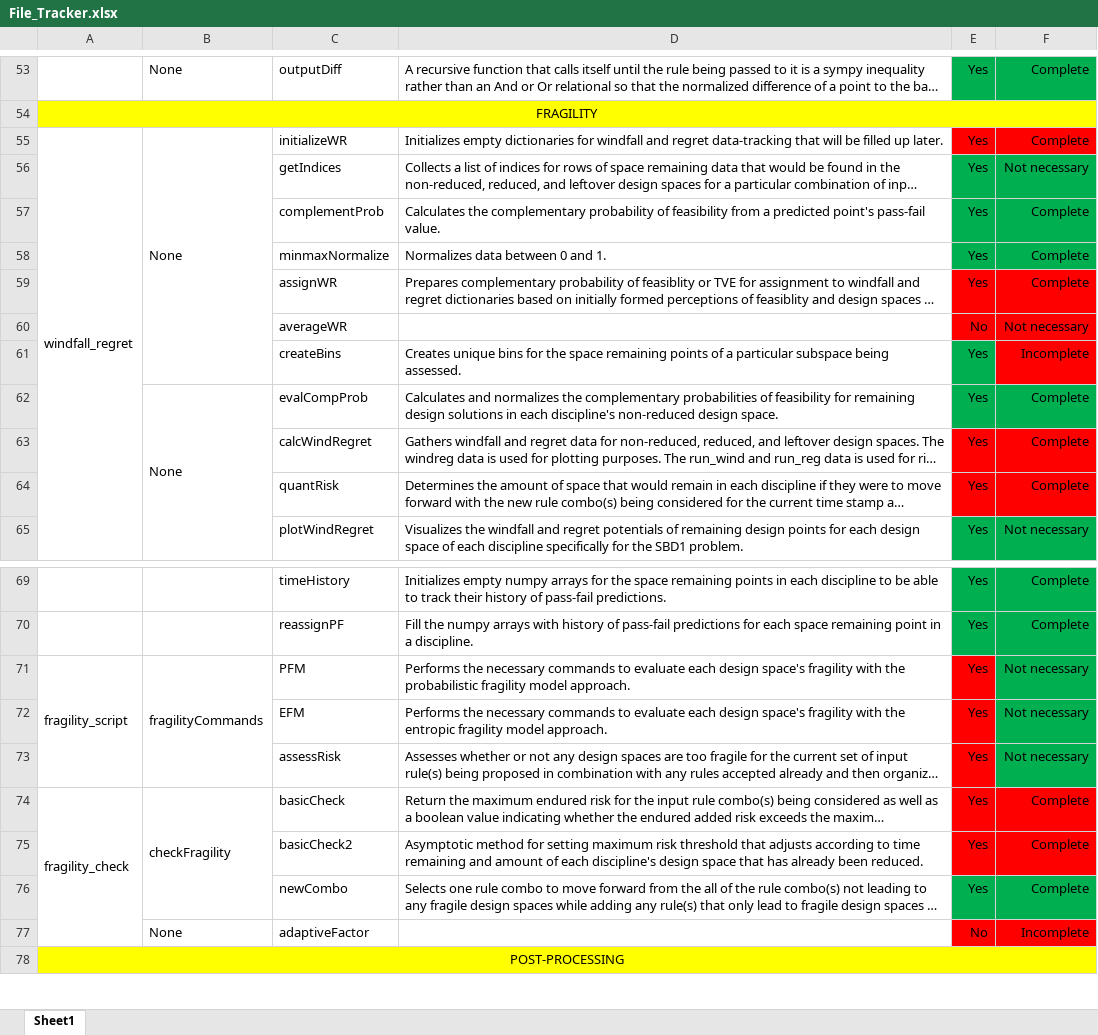
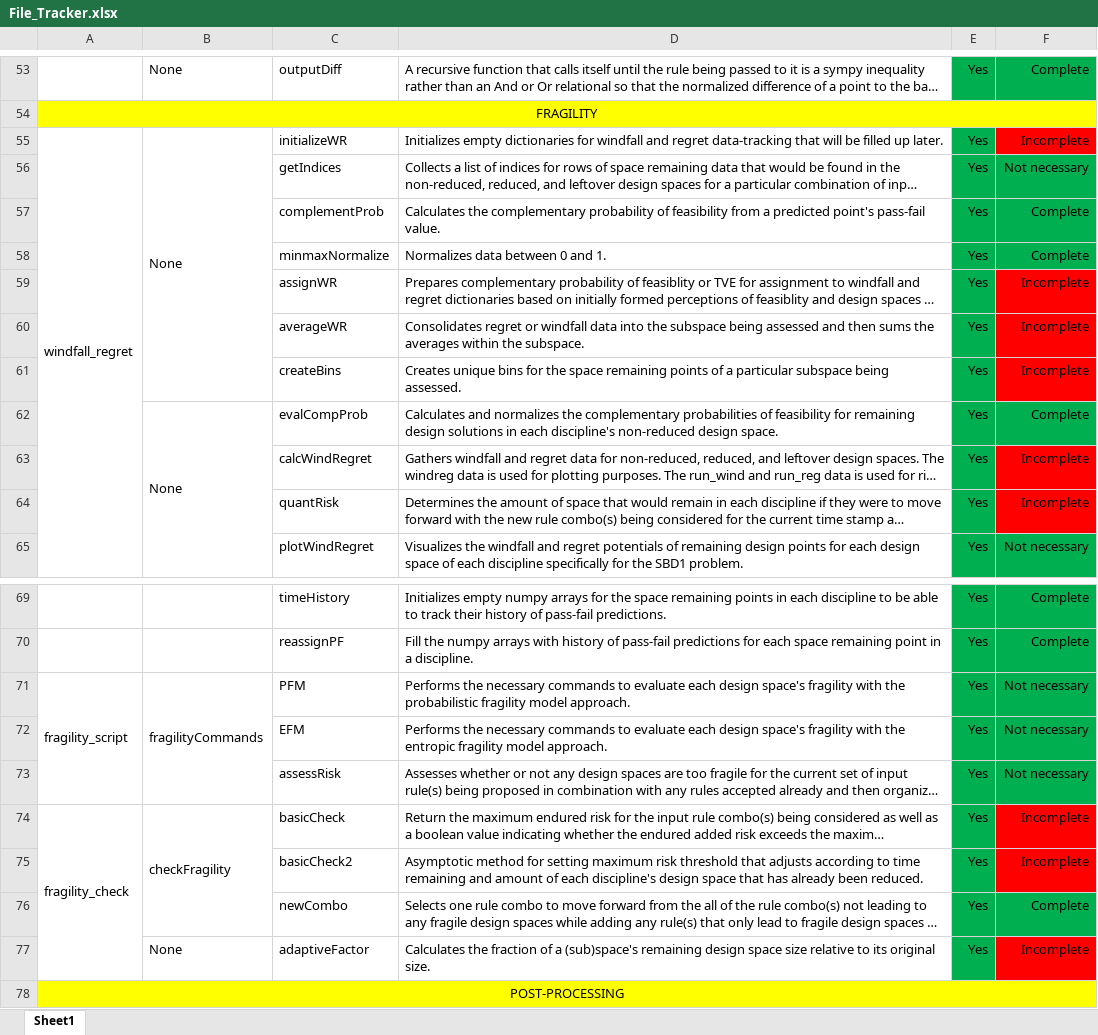
Before and after one commit to Marine-Structures-Design-Lab/DesignSpace_Fragility, an Excel workbook: Python Code/File_Tracker.xlsx, sheet Sheet1, drawn as a sheet; only a part is shown, gaps mark what is left out; long unchanged cells end in …; values as stored, in another font and other column widths than the file's, no borders; the diff names each change by its address in the sheet, - before the commit and + after, or states it on an @@ line.

Commit message:
Finished commenting on new subspace code
Still needs to be unit tested

```diff
--- a/Python Code/File_Tracker.xlsx (sheet Sheet1)
+++ b/Python Code/File_Tracker.xlsx (sheet Sheet1)
-E55 fill: #FF0000
+E55 fill: #00B050
-F55: Complete
+F55: Incomplete
-E59:E60 fill: #FF0000
+E59:E60 fill: #00B050
-F59: Complete
+F59: Incomplete
-D60: (empty)
+D60: Consolidates regret or windfall data into the subspace being assessed and then sums the averages within the subspace.
-E60: No
+E60: Yes
-F60: Not necessary
+F60: Incomplete
-E63:E64 fill: #FF0000
+E63:E64 fill: #00B050
-F63:F64: Complete
+F63:F64: Incomplete
-E71:E75 fill: #FF0000
+E71:E75 fill: #00B050
-F74:F75: Complete
+F74:F75: Incomplete
-D77: (empty)
+D77: Calculates the fraction of a (sub)space's remaining design space size relative to its original size.
-E77: No
+E77: Yes
-E77 fill: #FF0000
+E77 fill: #00B050
```
Also changed, not shown: 2 other files.
